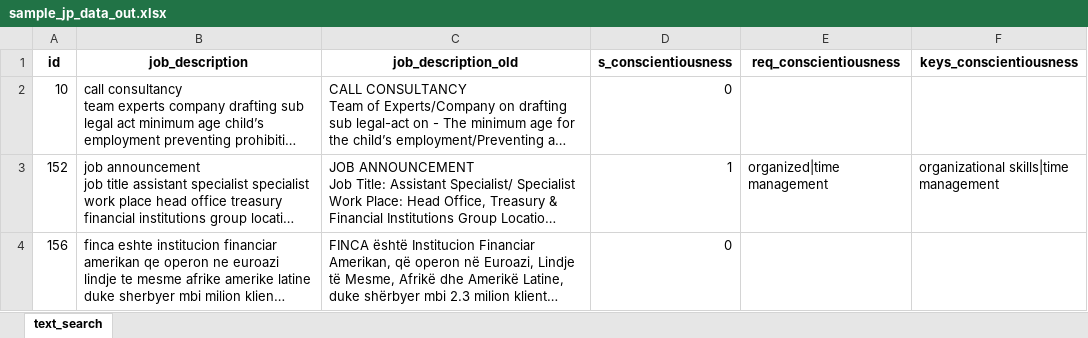
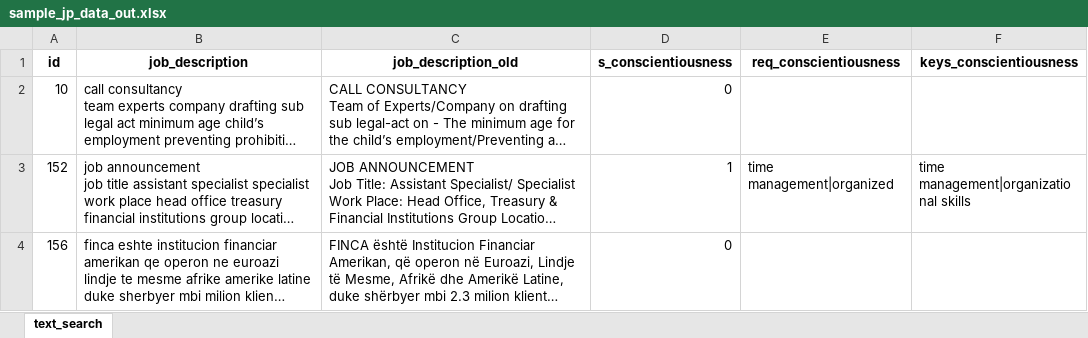
Before and after one commit to calogerobra/job_portal_text_analyisis_tool, an Excel workbook: data/output/sample_jp_data_out.xlsx, sheet text_search, drawn as a sheet; long unchanged cells end in …; values as stored, in another font and other column widths than the file's, no borders; the diff names each change by its address in the sheet, - before the commit and + after, or states it on an @@ line.

```diff
--- a/data/output/sample_jp_data_out.xlsx (sheet text_search)
+++ b/data/output/sample_jp_data_out.xlsx (sheet text_search)
-E3 (req_conscientiousness): organized|time management
+E3 (req_conscientiousness): time management|organized
-F3 (keys_conscientiousness): organizational skills|time management
+F3 (keys_conscientiousness): time management|organizational skills
```
Also changed, not shown: 2 other files.
